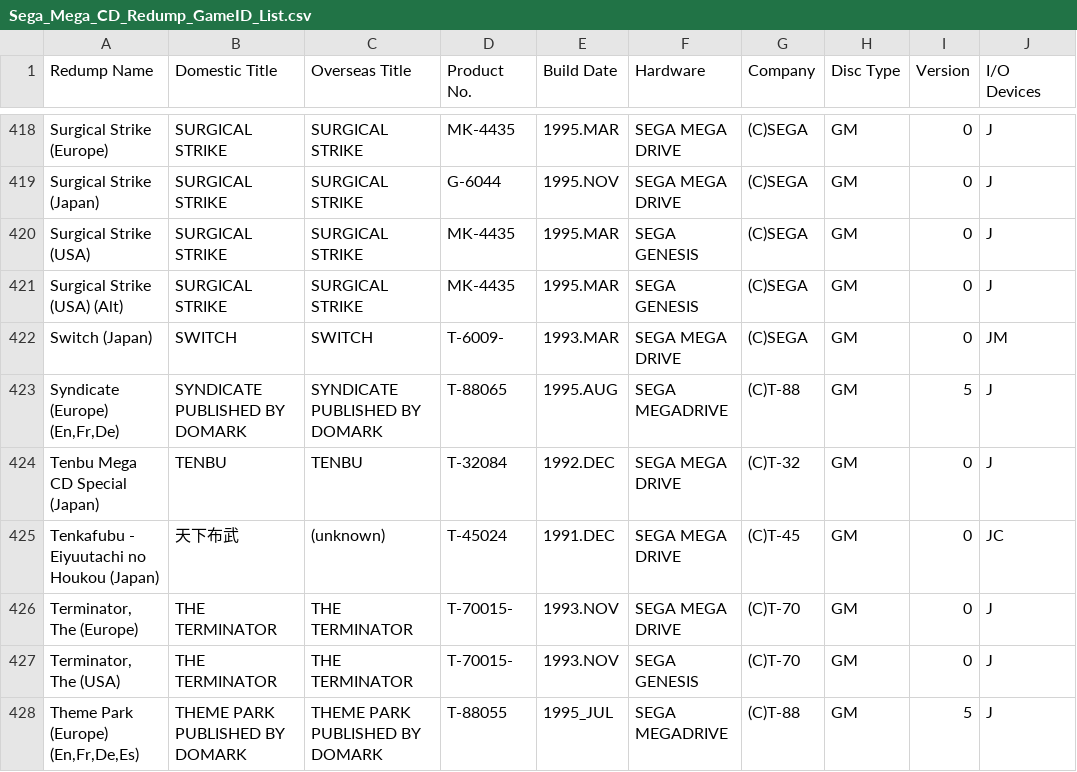
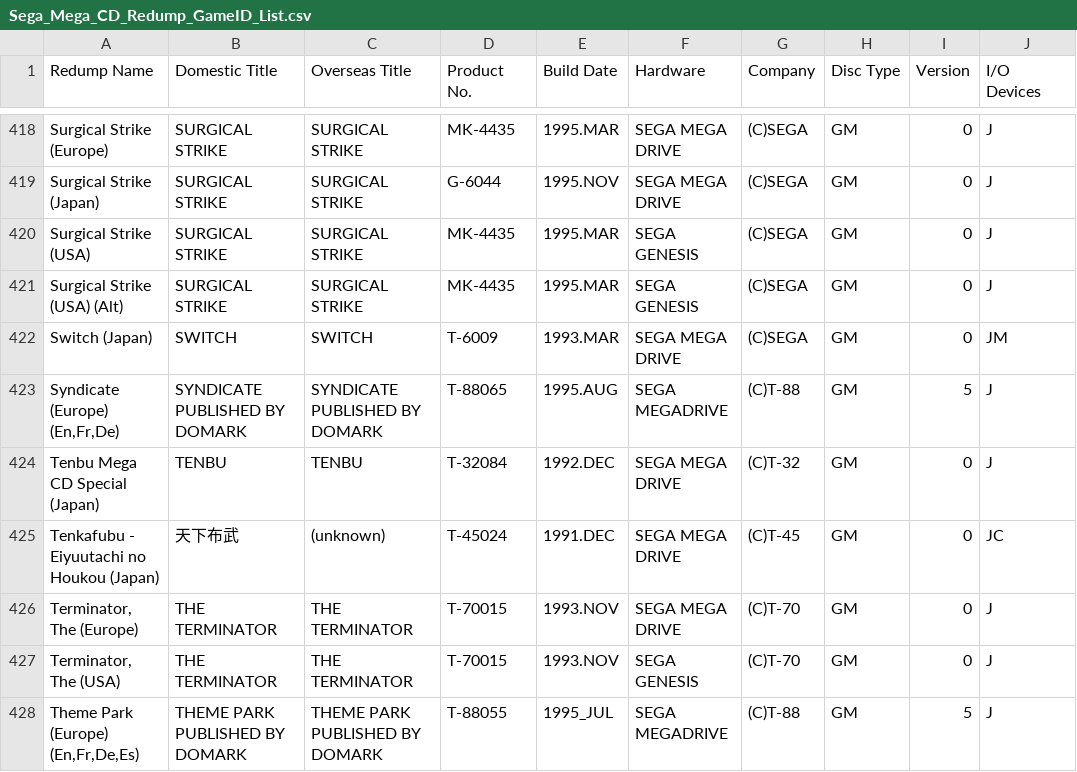
Before and after one commit to kevh182/Redump_GameID, a CSV file: Sega_Mega_CD_Redump_GameID_List.csv, drawn as a sheet; only a part is shown, gaps mark what is left out; the diff covers the shown part only; the diff names each change by its address in the sheet, - before the commit and + after, or states it on an @@ line.

Commit message:
Update Sega_Mega_CD_Redump_GameID_List.csv
removed extra "-" in the product numbers

```diff
--- a/Sega_Mega_CD_Redump_GameID_List.csv
+++ b/Sega_Mega_CD_Redump_GameID_List.csv
-D422 (Product No.): T-6009-
+D422 (Product No.): T-6009
-D426:D427 (Product No.): T-70015-
+D426:D427 (Product No.): T-70015
```
Also changed, not shown: 62 edited cells elsewhere in this file.
